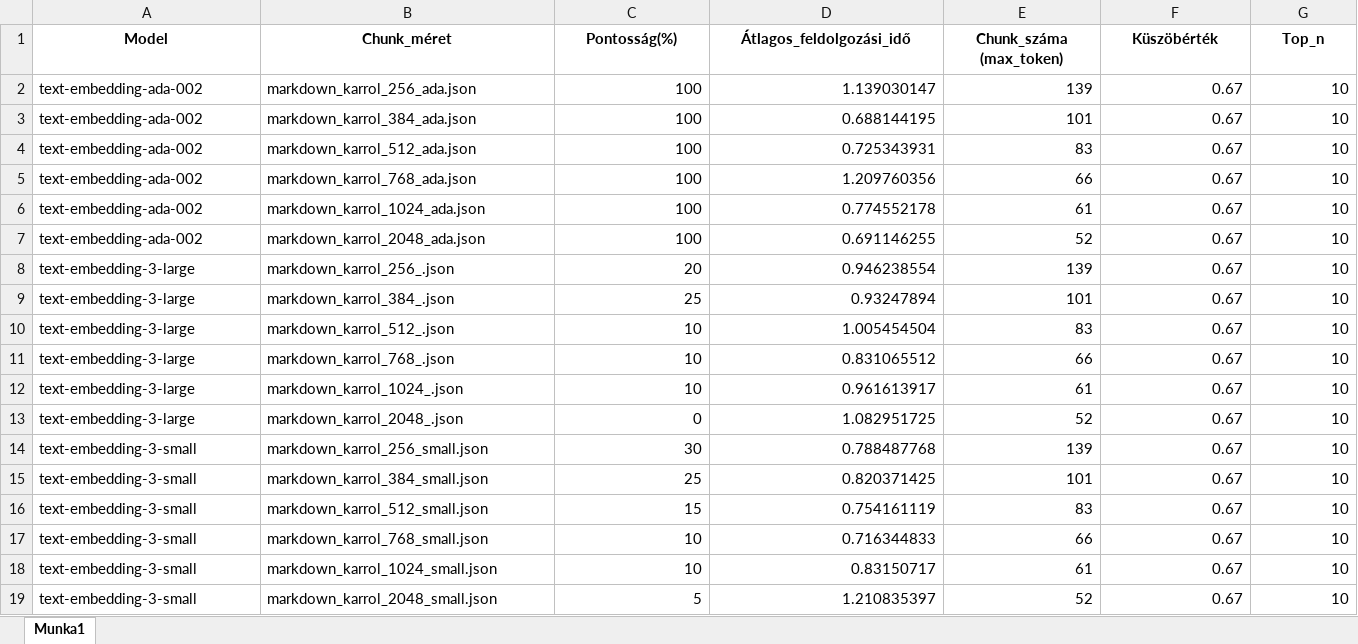
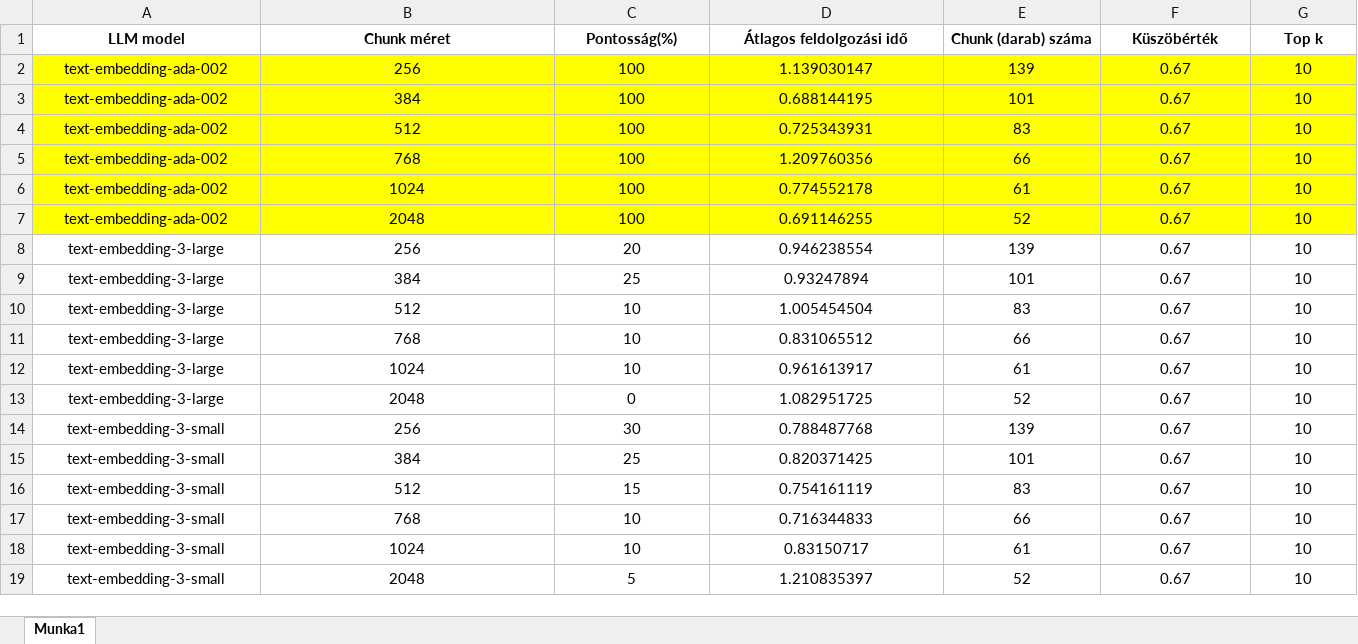
Before and after one commit to kriszta99/flask-chatbot, an Excel workbook: chunkSizeTesting/results_embeding_model_0_67_threshold.xlsx, sheet Munka1, drawn as a sheet; values as stored, in another font and other column widths than the file's, no borders; the diff names each change by its address in the sheet, - before the commit and + after, or states it on an @@ line.

```diff
--- a/chunkSizeTesting/results_embeding_model_0_67_threshold.xlsx (sheet Munka1)
+++ b/chunkSizeTesting/results_embeding_model_0_67_threshold.xlsx (sheet Munka1)
-A1: Model
+A1: LLM model
-B1: Chunk_méret
+B1: Chunk méret
-D1: Átlagos_feldolgozási_idő
+D1: Átlagos feldolgozási idő
-E1: Chunk_száma (max_token)
+E1: Chunk (darab) száma
-G1: Top_n
+G1: Top k
-A2:G7 fill: none
+A2:G7 fill: #FFFF00
-A2:B19 alignment: left
+A2:B19 alignment: center
-B2 (Chunk méret): markdown_karrol_256_ada.json
+B2 (Chunk méret): 256
-C2:G19 alignment: right
+C2:G19 alignment: center
-B3 (Chunk méret): markdown_karrol_384_ada.json
+B3 (Chunk méret): 384
-B4 (Chunk méret): markdown_karrol_512_ada.json
+B4 (Chunk méret): 512
-B5 (Chunk méret): markdown_karrol_768_ada.json
+B5 (Chunk méret): 768
-B6 (Chunk méret): markdown_karrol_1024_ada.json
+B6 (Chunk méret): 1024
-B7 (Chunk méret): markdown_karrol_2048_ada.json
+B7 (Chunk méret): 2048
-B8 (Chunk méret): markdown_karrol_256_.json
+B8 (Chunk méret): 256
-B9 (Chunk méret): markdown_karrol_384_.json
+B9 (Chunk méret): 384
-B10 (Chunk méret): markdown_karrol_512_.json
+B10 (Chunk méret): 512
-B11 (Chunk méret): markdown_karrol_768_.json
+B11 (Chunk méret): 768
-B12 (Chunk méret): markdown_karrol_1024_.json
+B12 (Chunk méret): 1024
-B13 (Chunk méret): markdown_karrol_2048_.json
+B13 (Chunk méret): 2048
-B14 (Chunk méret): markdown_karrol_256_small.json
+B14 (Chunk méret): 256
-B15 (Chunk méret): markdown_karrol_384_small.json
+B15 (Chunk méret): 384
-B16 (Chunk méret): markdown_karrol_512_small.json
+B16 (Chunk méret): 512
-B17 (Chunk méret): markdown_karrol_768_small.json
+B17 (Chunk méret): 768
-B18 (Chunk méret): markdown_karrol_1024_small.json
+B18 (Chunk méret): 1024
-B19 (Chunk méret): markdown_karrol_2048_small.json
+B19 (Chunk méret): 2048
```
Also changed, not shown: chunkSizeTesting/results_ada_0_85_threshold_topk_10.xlsx, chunkSizeTesting/results_embeding_model_0_7_threshold_topk_15.xlsx, 5 other files.
